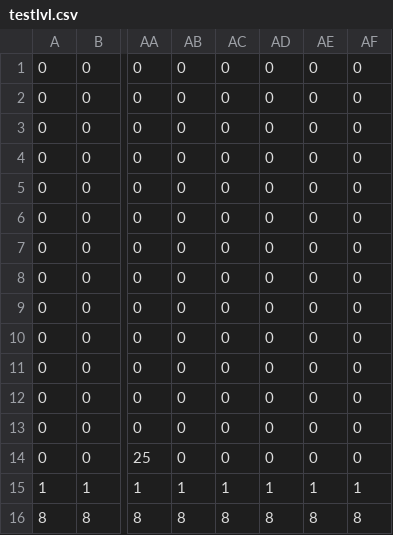
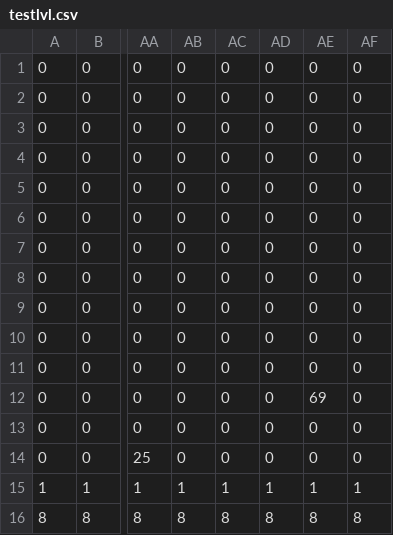
Before and after one commit to MakeGameStopComplain/A-Time-Between-Worlds, a CSV file: tilemaps/testlvl.csv, drawn as a sheet; only a part is shown, gaps mark what is left out; the diff names each change by its address in the sheet, - before the commit and + after, or states it on an @@ line.

```diff
--- a/tilemaps/testlvl.csv
+++ b/tilemaps/testlvl.csv
-AE12: 0
+AE12: 69
```
Also changed, not shown: 4 other files.
